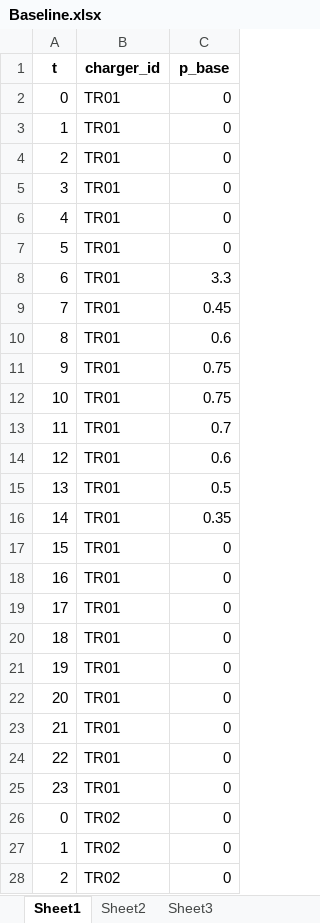
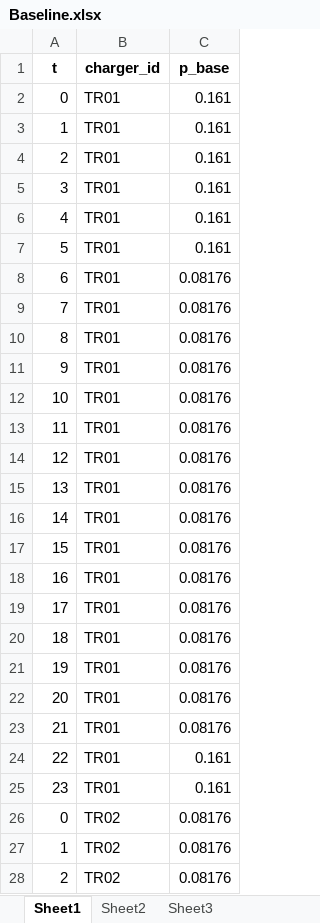
Before and after one commit to MilicaKov/Participation-of-heavy-duty-BEVs-in-the-congestion-management-in-distribution-grids, an Excel workbook: Inputs/Baseline.xlsx, sheet Sheet1, drawn as a sheet; only a part is shown; values as stored, in another font and other column widths than the file's, no borders; the diff covers the shown part only; the diff names each change by its address in the sheet, - before the commit and + after, or states it on an @@ line.

```diff
--- a/Inputs/Baseline.xlsx (sheet Sheet1)
+++ b/Inputs/Baseline.xlsx (sheet Sheet1)
-C2:C7 (p_base): 0
+C2:C7 (p_base): 0.161
-C8 (p_base): 3.3
+C8 (p_base): 0.08176
-C9 (p_base): 0.45
+C9 (p_base): 0.08176
-C10 (p_base): 0.6
+C10 (p_base): 0.08176
-C11:C12 (p_base): 0.75
+C11:C12 (p_base): 0.08176
-C13 (p_base): 0.7
+C13 (p_base): 0.08176
-C14 (p_base): 0.6
+C14 (p_base): 0.08176
-C15 (p_base): 0.5
+C15 (p_base): 0.08176
-C16 (p_base): 0.35
+C16 (p_base): 0.08176
-C17:C23 (p_base): 0
+C17:C23 (p_base): 0.08176
-C24:C25 (p_base): 0
+C24:C25 (p_base): 0.161
-C26:C28 (p_base): 0
+C26:C28 (p_base): 0.08176
```
Also changed, not shown: 93 edited cells elsewhere in this sheet, Inputs/BEV_parameters.xlsx, Inputs/Time_Series.xlsx, 26 other files.
